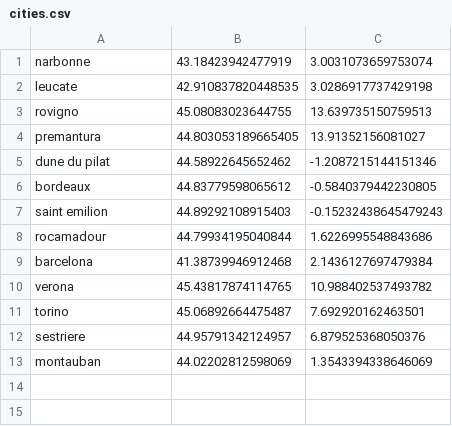
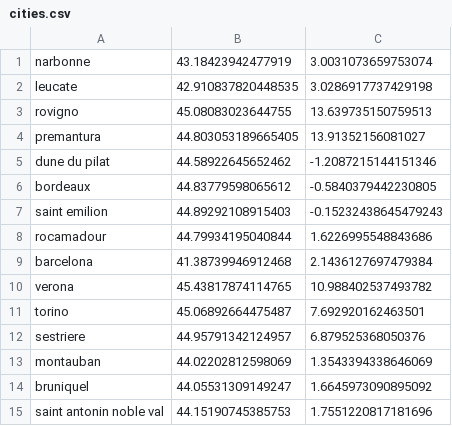
Before and after one commit to icoegi/icoegi.github.io, a CSV file: cities.csv, drawn as a sheet.

```diff
--- a/cities.csv
+++ b/cities.csv
@@ -13 +13,3 @@ sestriere,44.95791342124957,6.879525368050376
 montauban,44.02202812598069,1.3543394338646069
+bruniquel,44.05531309149247,1.6645973090895092
+saint antonin noble val,44.15190745385753,1.7551220817181696
```
Also changed, not shown: 2 other files.
